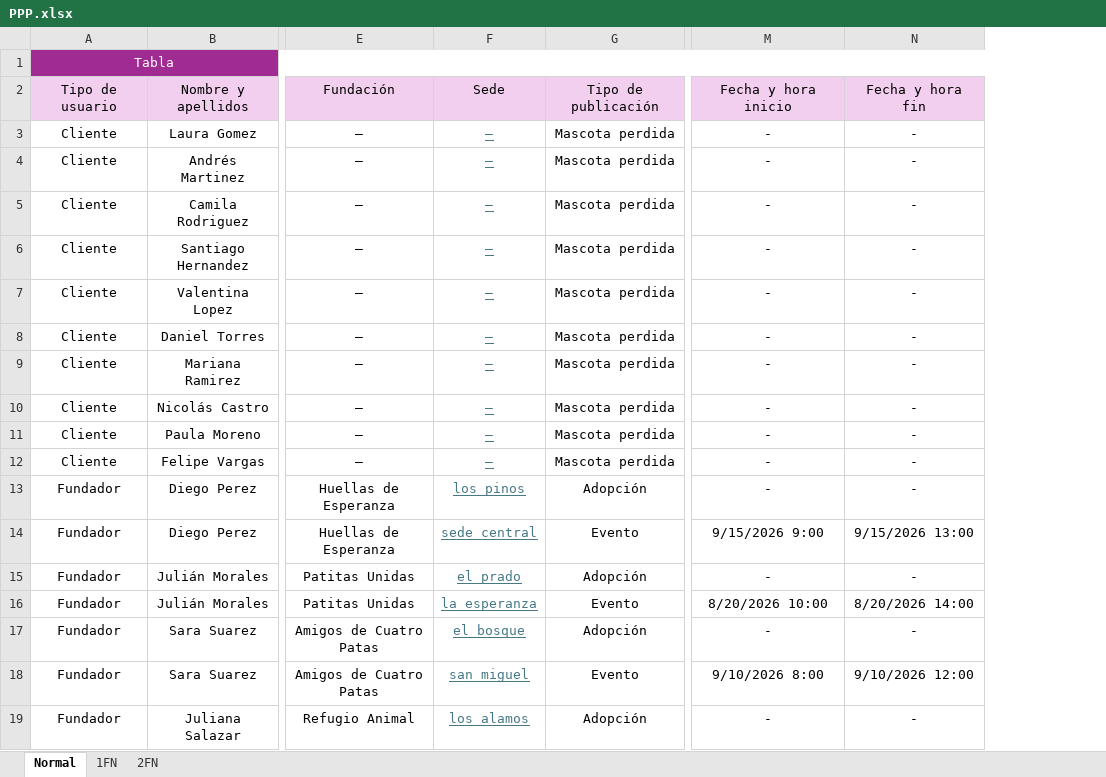
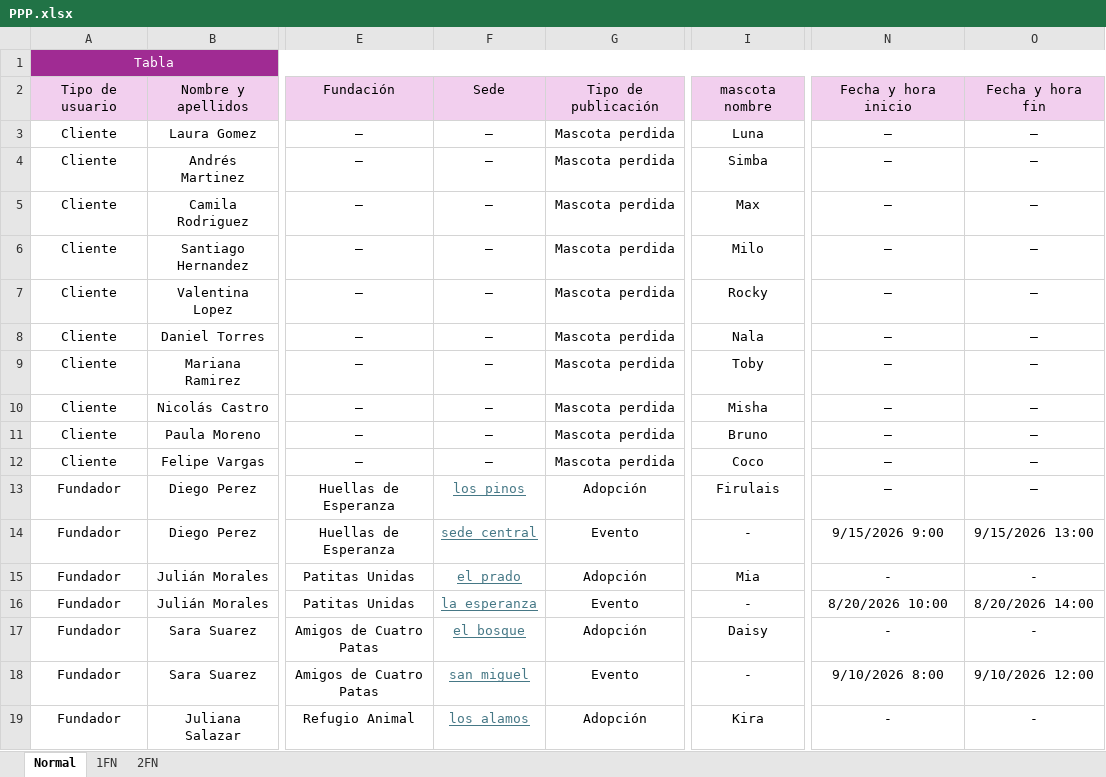
Before and after one commit to Angelcbbc/PROYECTO_ADSO_KJGA, an Excel workbook: 2.DIAGRAMAS/PPP.xlsx, sheet Normal, drawn as a sheet; only a part is shown, gaps mark what is left out; values as stored, in another font and other column widths than the file's, no borders; addresses are those after the commit; the diff covers the shown part only; the diff names each change by its address in the sheet, - before the commit and + after, or states it on an @@ line.

```diff
--- a/2.DIAGRAMAS/PPP.xlsx (sheet Normal)
+++ b/2.DIAGRAMAS/PPP.xlsx (sheet Normal)
+column I, rows 2-19: mascota nombre | Luna | Simba | Max | Milo | Rocky | Nala | Toby | Misha | Bruno | Coco | Firulais | - | Mia | - | Daisy | - | Kira
@@ F3:F12 underline: on → off, text colour: #467886 → black @@
-N3:N13: -
+N3:N13: —
-O3:O13: -
+O3:O13: —
```
Also changed, not shown: 29 edited cells elsewhere in this sheet, sheet 1FN, sheet 2FN.
